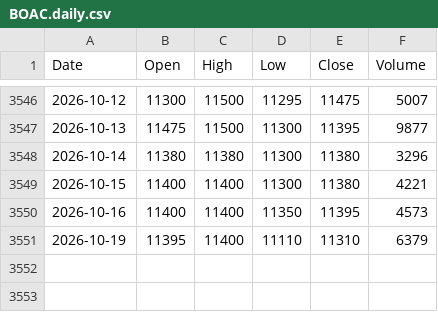
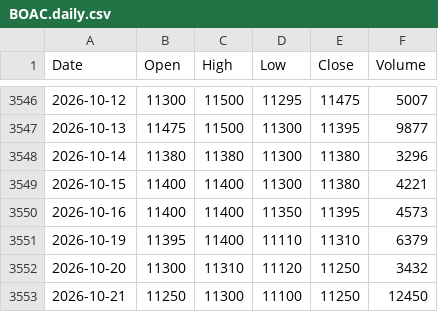
Before and after one commit to ahouignan/datab, a CSV file: data/BOAC/BOAC.daily.csv, drawn as a sheet; only a part is shown, gaps mark what is left out; the diff names each change by its address in the sheet, - before the commit and + after, or states it on an @@ line.

```diff
--- a/data/BOAC/BOAC.daily.csv
+++ b/data/BOAC/BOAC.daily.csv
+row 3552: 2026-10-20 | 11300 | 11310 | 11120 | 11250 | 3432
+row 3553: 2026-10-21 | 11250 | 11300 | 11100 | 11250 | 12450
```
Also changed, not shown: data/NSBC/NSBC.daily.csv, data/ORAC/ORAC.daily.csv, 43 other files.
